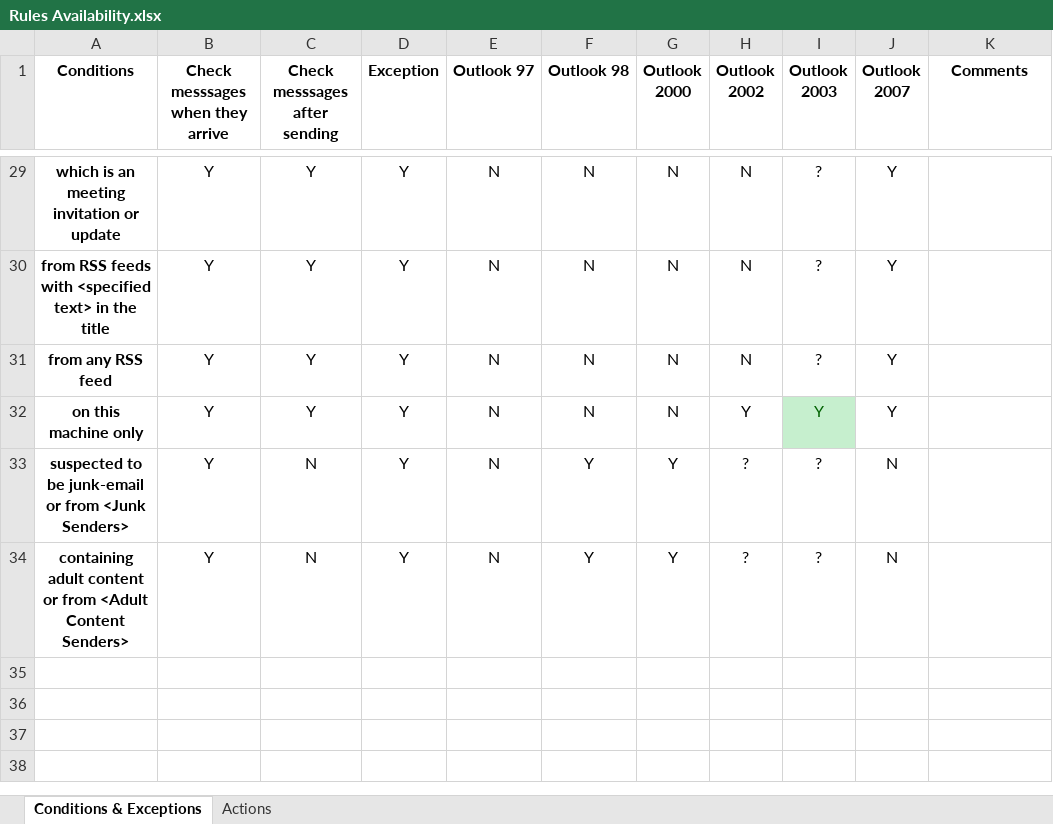
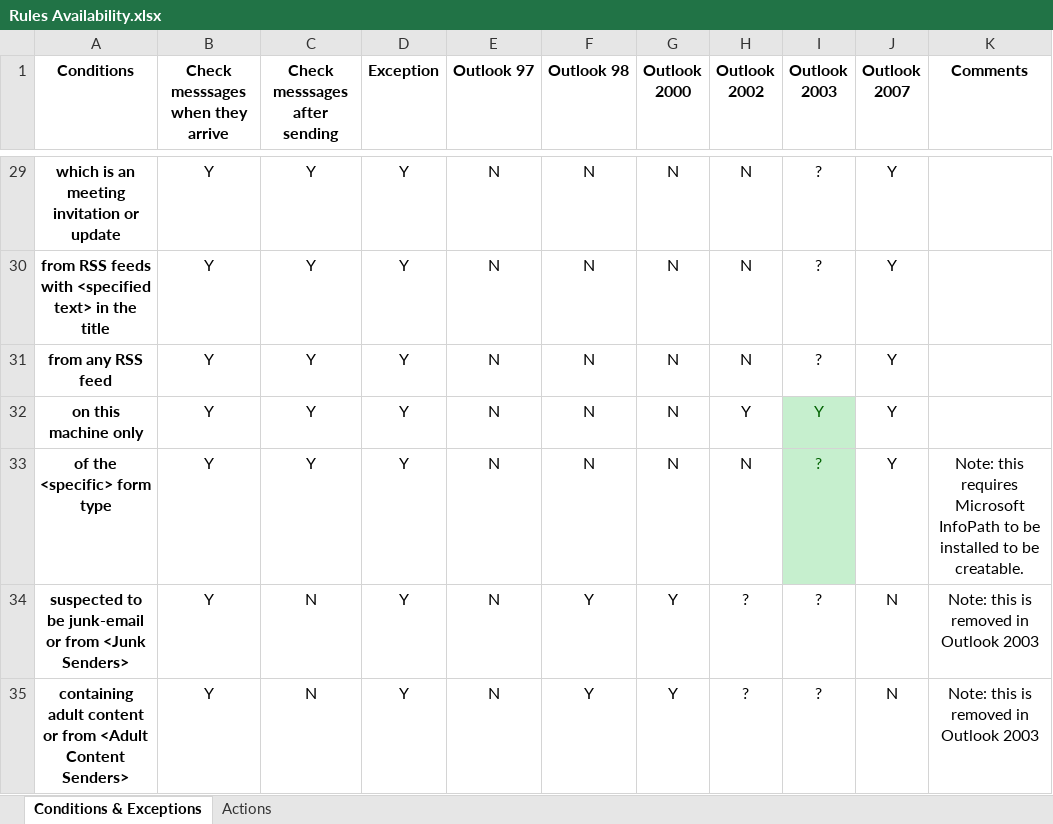
Before and after one commit to hughbe/OutlookRulesReader, an Excel workbook: docs/Rules Availability.xlsx, sheet Conditions & Exceptions, drawn as a sheet; only a part is shown, gaps mark what is left out; values as stored, in another font and other column widths than the file's, no borders; conditional formats not drawn; addresses are those after the commit; the diff names each change by its address in the sheet, - before the commit and + after, or states it on an @@ line.

Commit message:
Add "of the <specific> form type" condition
Didn't realise this required Microsoft InfoPath

```diff
--- a/docs/Rules Availability.xlsx (sheet Conditions & Exceptions)
+++ b/docs/Rules Availability.xlsx (sheet Conditions & Exceptions)
+row 33: of the <specific> form type | Y | Y | Y | N | N | N | N | ? | Y | Note: this requires Microsoft InfoPath to be installed to be creatable.
-K34:K35 (Comments): (empty)
+K34:K35 (Comments): Note: this is removed in Outlook 2003
```
Also changed, not shown: 15 other files.
